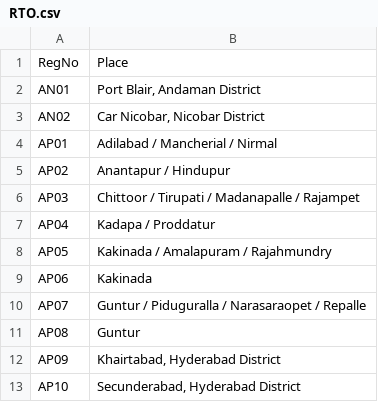
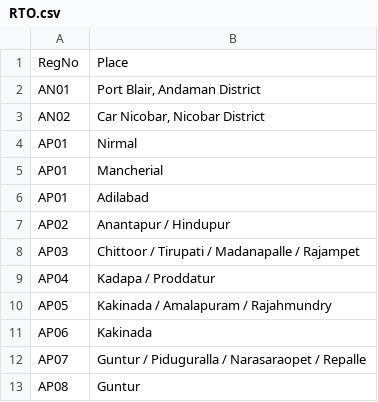
Before and after one commit to murthy-oss/Jnv, a CSV file: Assets/csv/RTO.csv, drawn as a sheet; only a part is shown; the shorter side is filled out with more unchanged rows.

```diff
--- a/Assets/csv/RTO.csv
+++ b/Assets/csv/RTO.csv
@@ -3,3 +3,5 @@ AN01,"Port Blair, Andaman District"
 AN02,"Car Nicobar, Nicobar District"
-AP01,Adilabad / Mancherial / Nirmal
+AP01,Nirmal
+AP01,Mancherial
+AP01,Adilabad
 AP02,Anantapur / Hindupur
```
Also changed, not shown: 34 other files.
